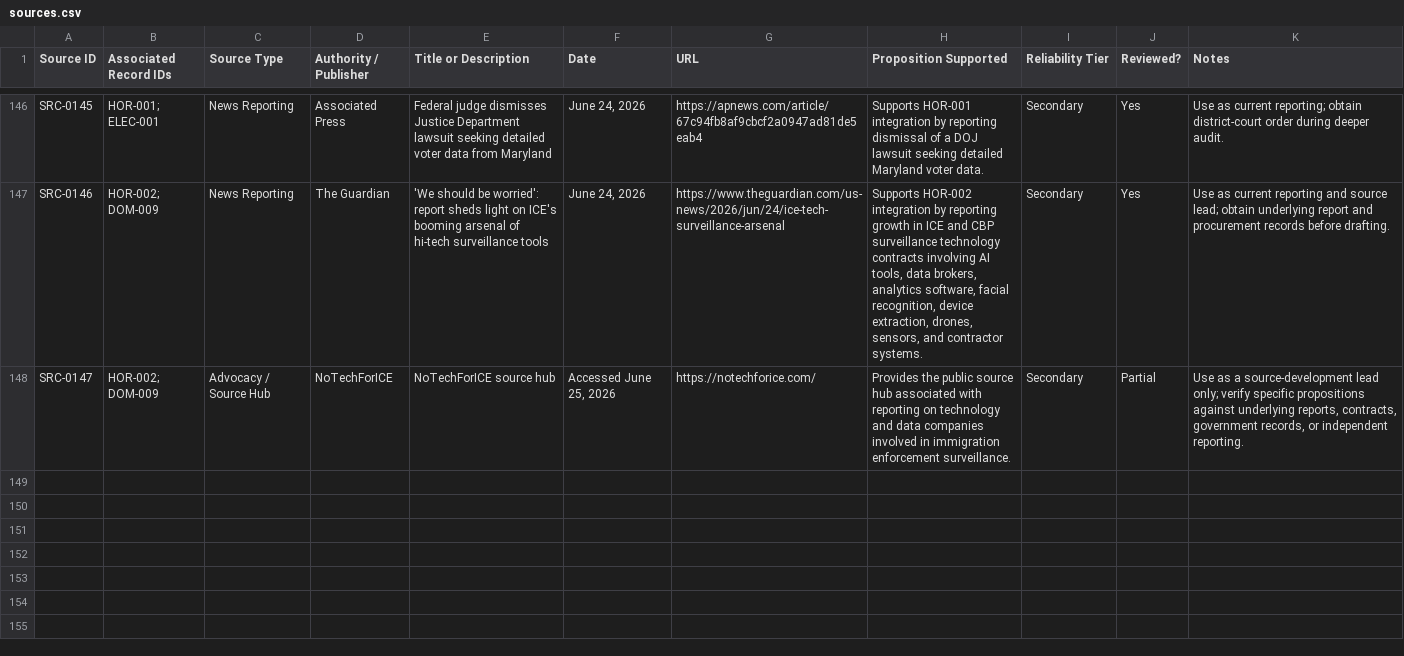
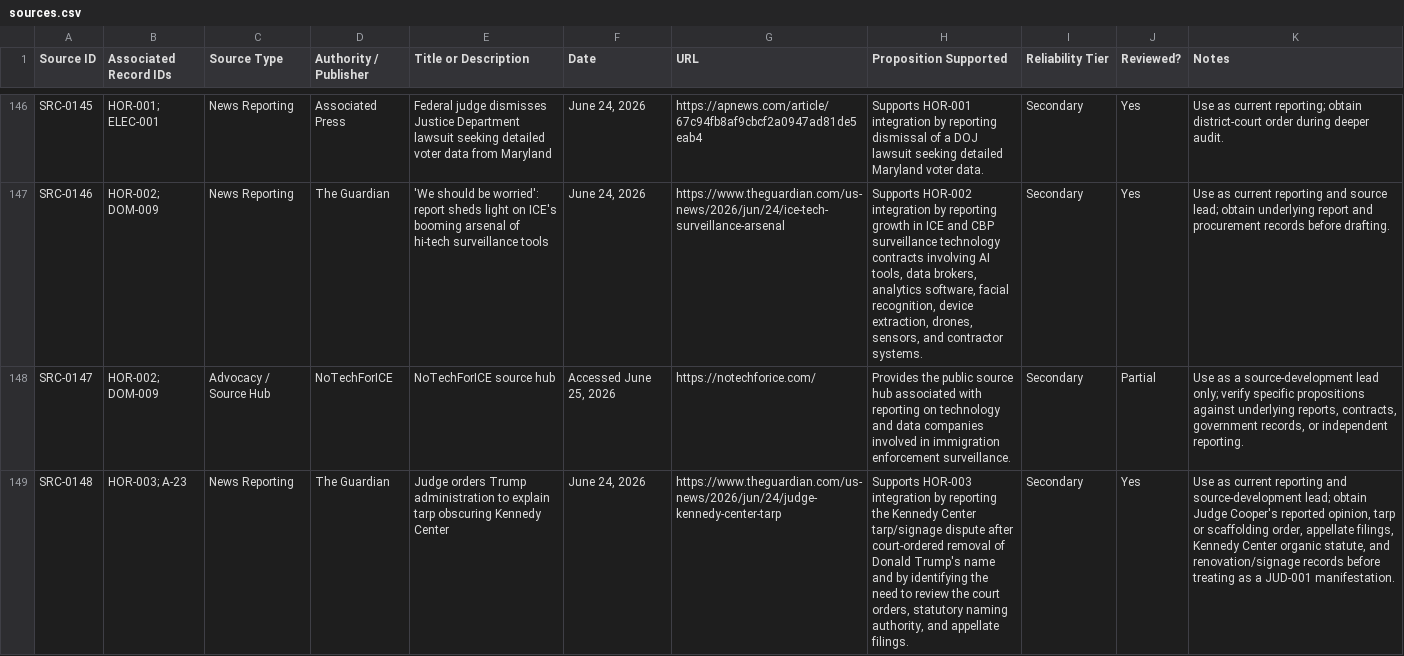
Before and after one commit to Thorncrag/ARRP, a CSV file: inventory/sources.csv, drawn as a sheet; only a part is shown, gaps mark what is left out; the diff names each change by its address in the sheet, - before the commit and + after, or states it on an @@ line.

Commit message:
Integrate HOR-003 into civic heritage notes

```diff
--- a/inventory/sources.csv
+++ b/inventory/sources.csv
+row 149: SRC-0148 | HOR-003; A-23 | News Reporting | The Guardian | Judge orders Trump administration to explain tarp obscuring Kennedy Center | June 24, 2026 | https://www.theguardian.com/us-news/2026/jun/24/judge-kennedy-center-tarp | Supports HOR-003 integration by reporting the Kennedy Center tarp/signage dispute after court-ordered removal of Donald Trump's name and by identifying the need to review the court orders, statutory naming authority, and appellate filings. | Secondary | Yes | Use as current reporting and source-development lead; obtain Judge Cooper's reported opinion, tarp or scaffolding order, appellate filings, Kennedy Center organic statute, and renovation/signage records before treating as a JUD-001 manifestation.
```
Also changed, not shown: 2 other files.
